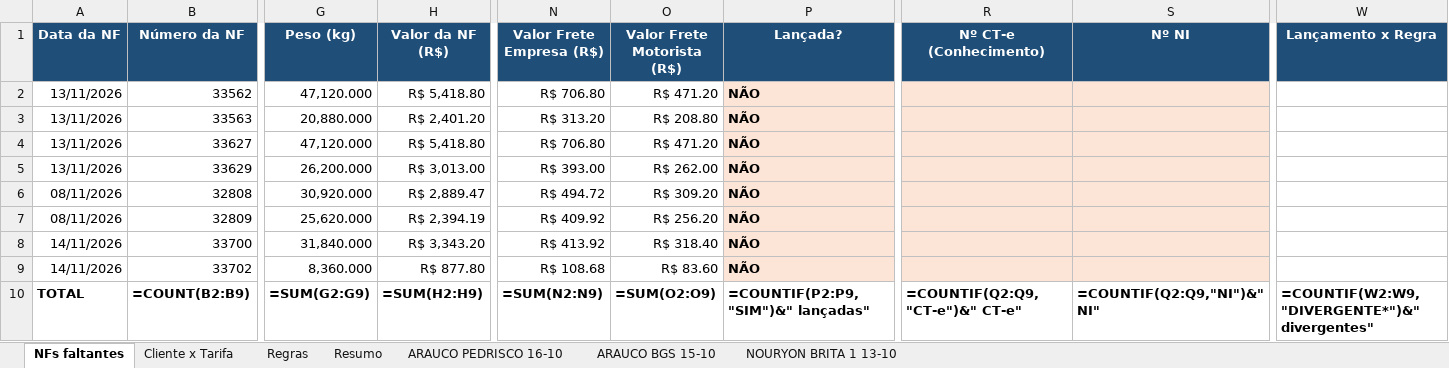
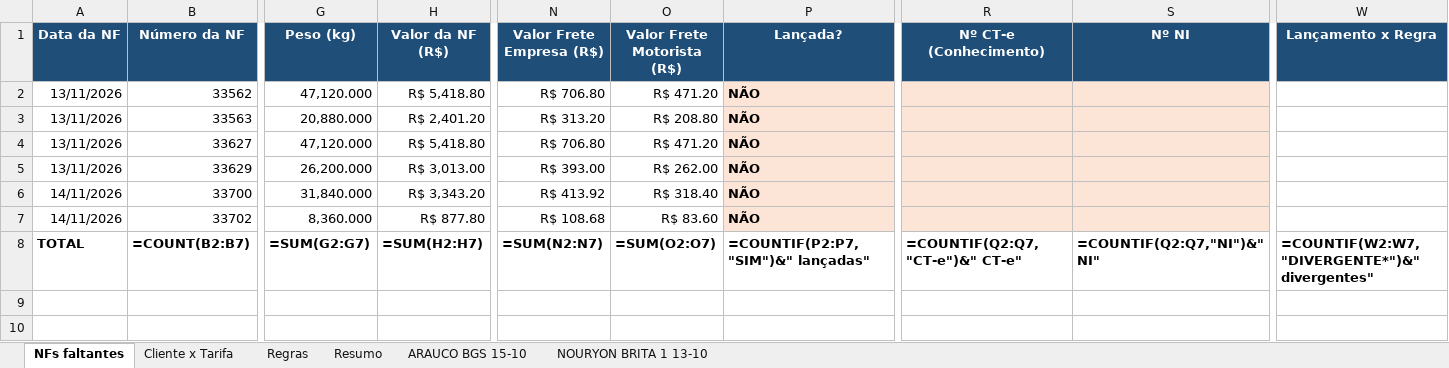
Before and after one commit to antoniolobatoadm-gif/WHATS, an Excel workbook: NFs_novembro/NFs_faltantes.xlsx, sheet NFs faltantes, drawn as a sheet; only a part is shown, gaps mark what is left out; values as stored, in another font and other column widths than the file's, no borders; formulas without a stored value are shown as written; removed rows and columns are numbered as before the commit, all else as after; rows hold the shown columns only; the diff covers the shown part only; the diff names each change by its address in the sheet, - before the commit and + after, or states it on an @@ line.

```diff
--- a/NFs_novembro/NFs_faltantes.xlsx (sheet NFs faltantes)
+++ b/NFs_novembro/NFs_faltantes.xlsx (sheet NFs faltantes)
-sheet tab: ARAUCO PEDRISCO 16-10
-row 6: 08/11/2026 | 32808 | 30,920.000 | R$ 2,889.47 | R$ 494.72 | R$ 309.20 | NÃO
-row 7: 08/11/2026 | 32809 | 25,620.000 | R$ 2,394.19 | R$ 409.92 | R$ 256.20 | NÃO
-B8 (Número da NF): =COUNT(B2:B9)
+B8 (Número da NF): =COUNT(B2:B7)
-G8 (Peso (kg)): =SUM(G2:G9)
+G8 (Peso (kg)): =SUM(G2:G7)
-H8 (Valor da NF (R$)): =SUM(H2:H9)
+H8 (Valor da NF (R$)): =SUM(H2:H7)
-N8 (Valor Frete Empresa (R$)): =SUM(N2:N9)
+N8 (Valor Frete Empresa (R$)): =SUM(N2:N7)
-O8 (Valor Frete Motorista (R$)): =SUM(O2:O9)
+O8 (Valor Frete Motorista (R$)): =SUM(O2:O7)
-P8 (Lançada?): =COUNTIF(P2:P9,"SIM")&" lançadas"
+P8 (Lançada?): =COUNTIF(P2:P7,"SIM")&" lançadas"
-R8 (Nº CT-e (Conhecimento)): =COUNTIF(Q2:Q9,"CT-e")&" CT-e"
+R8 (Nº CT-e (Conhecimento)): =COUNTIF(Q2:Q7,"CT-e")&" CT-e"
-S8 (Nº NI): =COUNTIF(Q2:Q9,"NI")&" NI"
+S8 (Nº NI): =COUNTIF(Q2:Q7,"NI")&" NI"
-W8 (Lançamento x Regra): =COUNTIF(W2:W9,"DIVERGENTE*")&" divergentes"
+W8 (Lançamento x Regra): =COUNTIF(W2:W7,"DIVERGENTE*")&" divergentes"
```
Also changed, not shown: 1 edited cell elsewhere in this sheet, sheet Cliente x Tarifa, sheet Resumo, NFs_novembro/Numeracao_SAT_53NFs.xlsx, NFs_novembro/Relatorio_NFs.xlsx, 1 other file.
